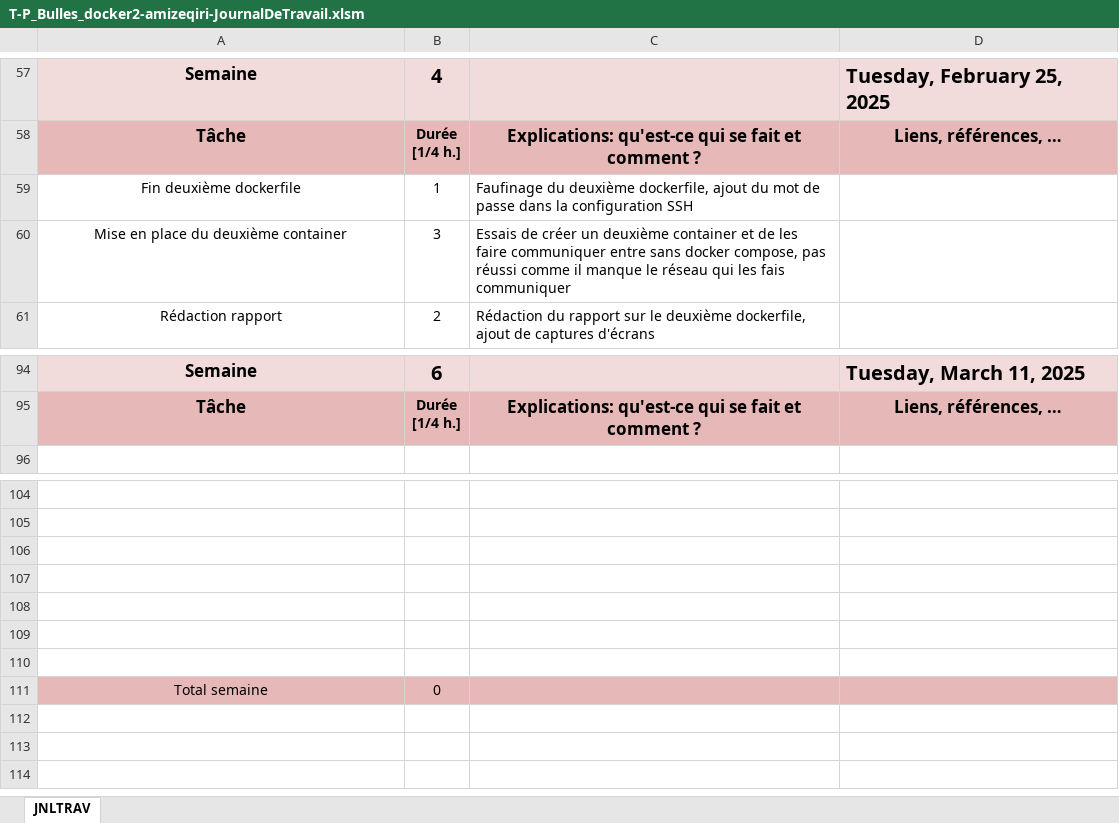
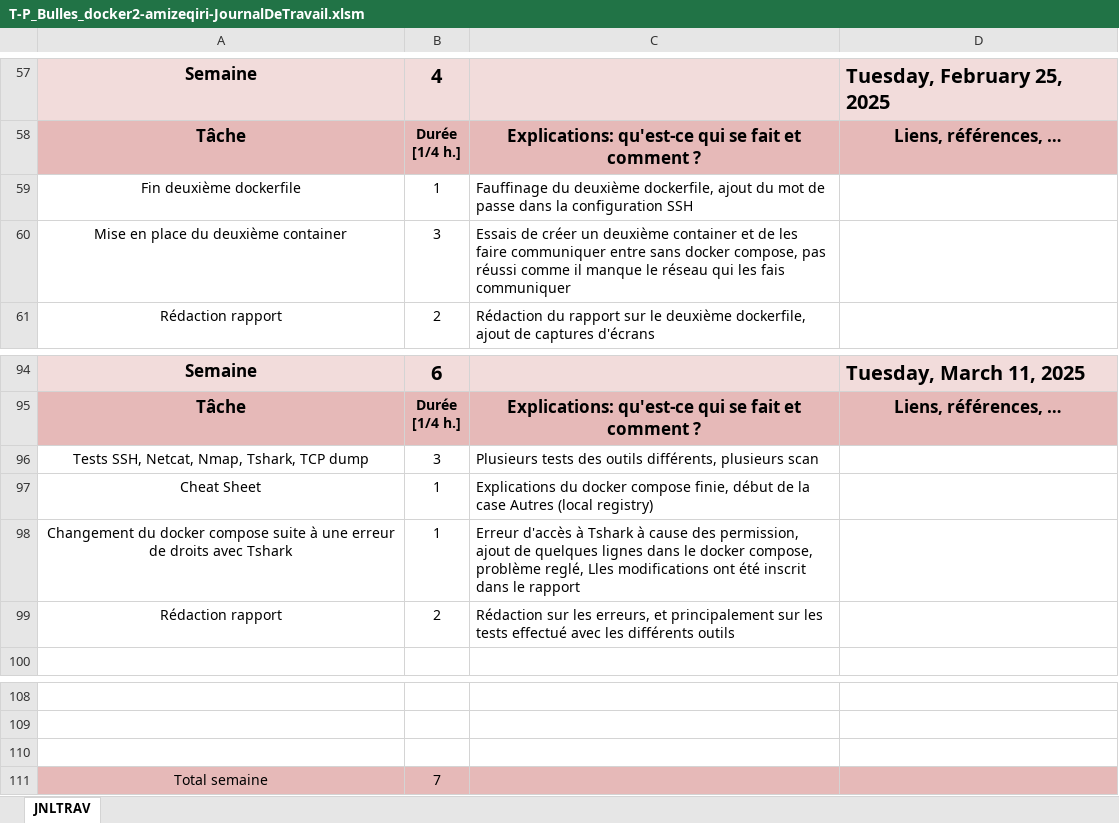
Before and after one commit to zeqamir/P_Bulles_docker2, an Excel workbook: Projet/T-P_Bulles_docker2-amizeqiri-JournalDeTravail.xlsm, sheet JNLTRAV, drawn as a sheet; only a part is shown, gaps mark what is left out; values as stored, in another font and other column widths than the file's, no borders; charts and pictures not drawn; removed rows and columns are numbered as before the commit, all else as after; the diff names each change by its address in the sheet, - before the commit and + after, or states it on an @@ line.

```diff
--- a/Projet/T-P_Bulles_docker2-amizeqiri-JournalDeTravail.xlsm (sheet JNLTRAV)
+++ b/Projet/T-P_Bulles_docker2-amizeqiri-JournalDeTravail.xlsm (sheet JNLTRAV)
-C59: Faufinage du deuxième…
+C59: Fauffinage du deuxième…
+row 96: Tests SSH, Netcat, Nmap, Tshark, TCP dump | 3 | Plusieurs tests des outils différents, plusieurs scan
+row 97: Cheat Sheet | 1 | Explications du docker compose finie, début de la case Autres (local registry)
+row 98: Changement du docker compose suite à une erreur de droits avec Tshark | 1 | Erreur d'accès à Tshark à cause des permission, ajout de quelques lignes dans le docker compose, problème reglé, Lles modifications ont été inscrit dans le rapport
+row 99: Rédaction rapport | 2 | Rédaction sur les erreurs, et principalement sur les tests effectué avec les différents outils
-row 107: (empty)
-row 108: (empty)
-row 109: (empty)
-row 110: (empty)
-B111: 0
+B111: 7
```
Also changed, not shown: charts or pictures, 5 other files.
